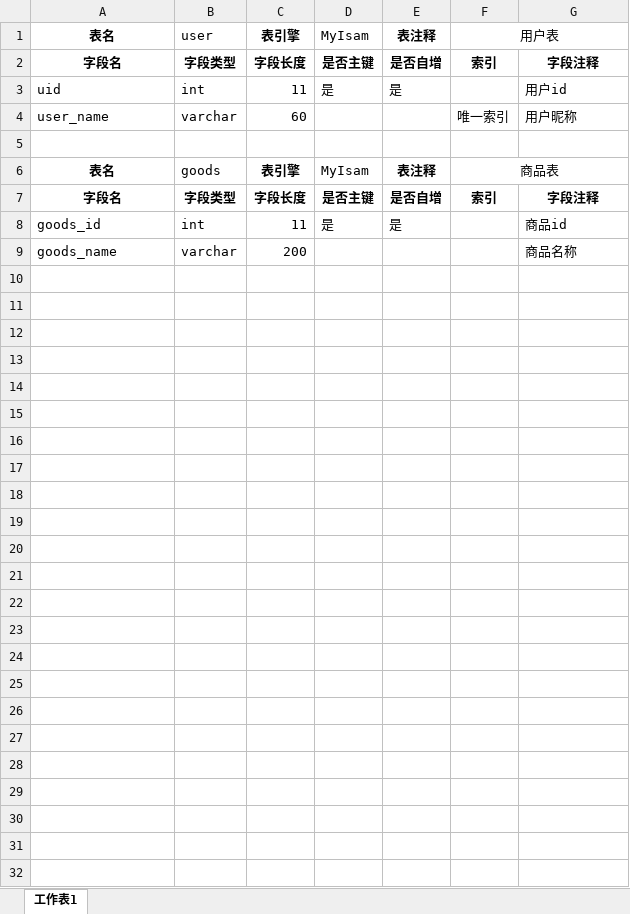
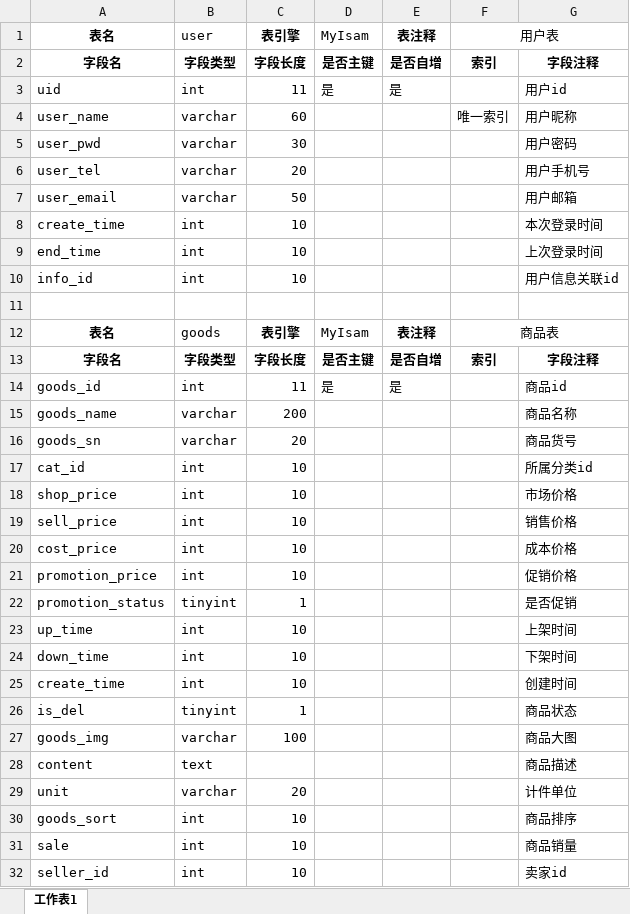
Before and after one commit to Den0ns/Z800_Db, an Excel workbook: 折800 - 表设计.xlsx, sheet 工作表1, drawn as a sheet; values as stored, in another font and other column widths than the file's, no borders; the diff names each change by its address in the sheet, - before the commit and + after, or states it on an @@ line.

Commit message:
user表,goods表初次添加

```diff
--- a/折800 - 表设计.xlsx (sheet 工作表1)
+++ b/折800 - 表设计.xlsx (sheet 工作表1)
+row 5: user_pwd | varchar | 30 |  |  |  | 用户密码
+row 6: user_tel | varchar | 20 |  |  |  | 用户手机号
+row 7: user_email | varchar | 50 |  |  |  | 用户邮箱
+row 8: create_time | int | 10 |  |  |  | 本次登录时间
+row 9: end_time | int | 10 |  |  |  | 上次登录时间
+row 10: info_id | int | 10 |  |  |  | 用户信息关联id
+row 16: goods_sn | varchar | 20 |  |  |  | 商品货号
+row 17: cat_id | int | 10 |  |  |  | 所属分类id
+row 18: shop_price | int | 10 |  |  |  | 市场价格
+row 19: sell_price | int | 10 |  |  |  | 销售价格
+row 20: cost_price | int | 10 |  |  |  | 成本价格
+row 21: promotion_price | int | 10 |  |  |  | 促销价格
+row 22: promotion_status | tinyint | 1 |  |  |  | 是否促销
+row 23: up_time | int | 10 |  |  |  | 上架时间
+row 24: down_time | int | 10 |  |  |  | 下架时间
+row 25: create_time | int | 10 |  |  |  | 创建时间
+row 26: is_del | tinyint | 1 |  |  |  | 商品状态
+row 27: goods_img | varchar | 100 |  |  |  | 商品大图
+row 28: content | text |  |  |  |  | 商品描述
+row 29: unit | varchar | 20 |  |  |  | 计件单位
+row 30: goods_sort | int | 10 |  |  |  | 商品排序
+row 31: sale | int | 10 |  |  |  | 商品销量
+row 32: seller_id | int | 10 |  |  |  | 卖家id
```
